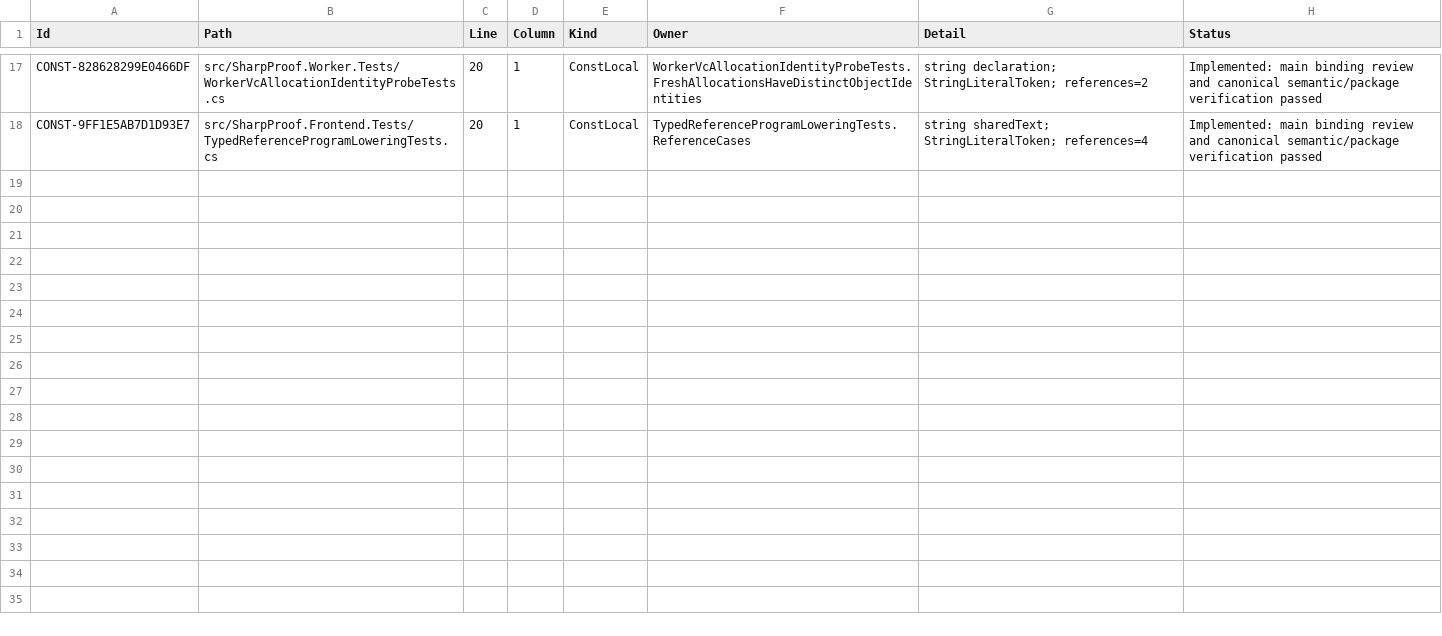
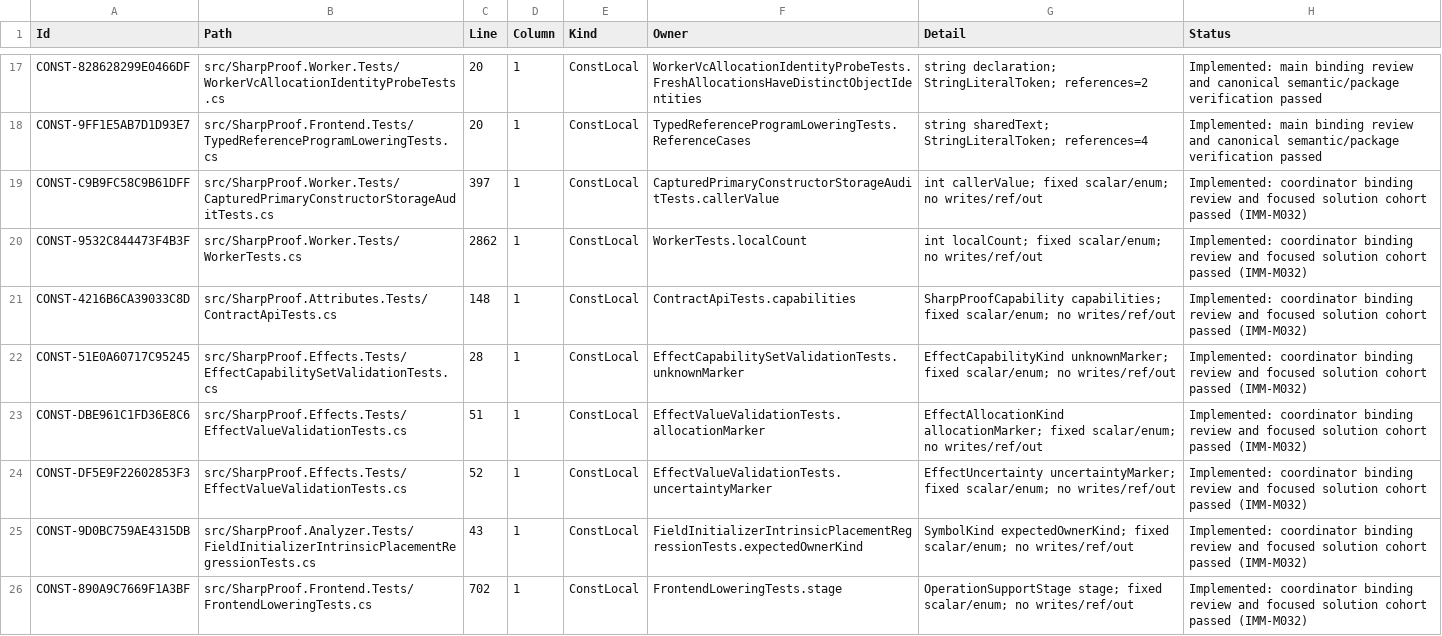
Before and after one commit to alexyorke/SharpProof, a TSV file: docs/immutability-const-audit.tsv, drawn as a sheet; only a part is shown, gaps mark what is left out; the diff covers the shown part only.

Commit message:
Build immutable advisory, oracle, frontend and release snapshots

```diff
--- a/docs/immutability-const-audit.tsv
+++ b/docs/immutability-const-audit.tsv
@@ -18 +18,9 @@ CONST-828628299E0466DF	src/SharpProof.Worker.Tests/WorkerVcAllocationIdentityPro
 CONST-9FF1E5AB7D1D93E7	src/SharpProof.Frontend.Tests/TypedReferenceProgramLoweringTests.cs	20	1	ConstLocal	TypedReferenceProgramLoweringTests.ReferenceCases	string sharedText; StringLiteralToken; references=4	Implemented: main binding review and canonical semantic/package verification passed
+CONST-C9B9FC58C9B61DFF	src/SharpProof.Worker.Tests/CapturedPrimaryConstructorStorageAuditTests.cs	397	1	ConstLocal	CapturedPrimaryConstructorStorageAuditTests.callerValue	int callerValue; fixed scalar/enum; no writes/ref/out	Implemented: coordinator binding review and focused solution cohort passed (IMM-M032)
+CONST-9532C844473F4B3F	src/SharpProof.Worker.Tests/WorkerTests.cs	2862	1	ConstLocal	WorkerTests.localCount	int localCount; fixed scalar/enum; no writes/ref/out	Implemented: coordinator binding review and focused solution cohort passed (IMM-M032)
+CONST-4216B6CA39033C8D	src/SharpProof.Attributes.Tests/ContractApiTests.cs	148	1	ConstLocal	ContractApiTests.capabilities	SharpProofCapability capabilities; fixed scalar/enum; no writes/ref/out	Implemented: coordinator binding review and focused solution cohort passed (IMM-M032)
+CONST-51E0A60717C95245	src/SharpProof.Effects.Tests/EffectCapabilitySetValidationTests.cs	28	1	ConstLocal	EffectCapabilitySetValidationTests.unknownMarker	EffectCapabilityKind unknownMarker; fixed scalar/enum; no writes/ref/out	Implemented: coordinator binding review and focused solution cohort passed (IMM-M032)
+CONST-DBE961C1FD36E8C6	src/SharpProof.Effects.Tests/EffectValueValidationTests.cs	51	1	ConstLocal	EffectValueValidationTests.allocationMarker	EffectAllocationKind allocationMarker; fixed scalar/enum; no writes/ref/out	Implemented: coordinator binding review and focused solution cohort passed (IMM-M032)
+CONST-DF5E9F22602853F3	src/SharpProof.Effects.Tests/EffectValueValidationTests.cs	52	1	ConstLocal	EffectValueValidationTests.uncertaintyMarker	EffectUncertainty uncertaintyMarker; fixed scalar/enum; no writes/ref/out	Implemented: coordinator binding review and focused solution cohort passed (IMM-M032)
+CONST-9D0BC759AE4315DB	src/SharpProof.Analyzer.Tests/FieldInitializerIntrinsicPlacementRegressionTests.cs	43	1	ConstLocal	FieldInitializerIntrinsicPlacementRegressionTests.expectedOwnerKind	SymbolKind expectedOwnerKind; fixed scalar/enum; no writes/ref/out	Implemented: coordinator binding review and focused solution cohort passed (IMM-M032)
+CONST-890A9C7669F1A3BF	src/SharpProof.Frontend.Tests/FrontendLoweringTests.cs	702	1	ConstLocal	FrontendLoweringTests.stage	OperationSupportStage stage; fixed scalar/enum; no writes/ref/out	Implemented: coordinator binding review and focused solution cohort passed (IMM-M032)
```
Also changed, not shown: 8 added rows elsewhere in this file, docs/immutability-powershell-residuals.tsv, docs/immutability-residuals.tsv, 51 other files.
